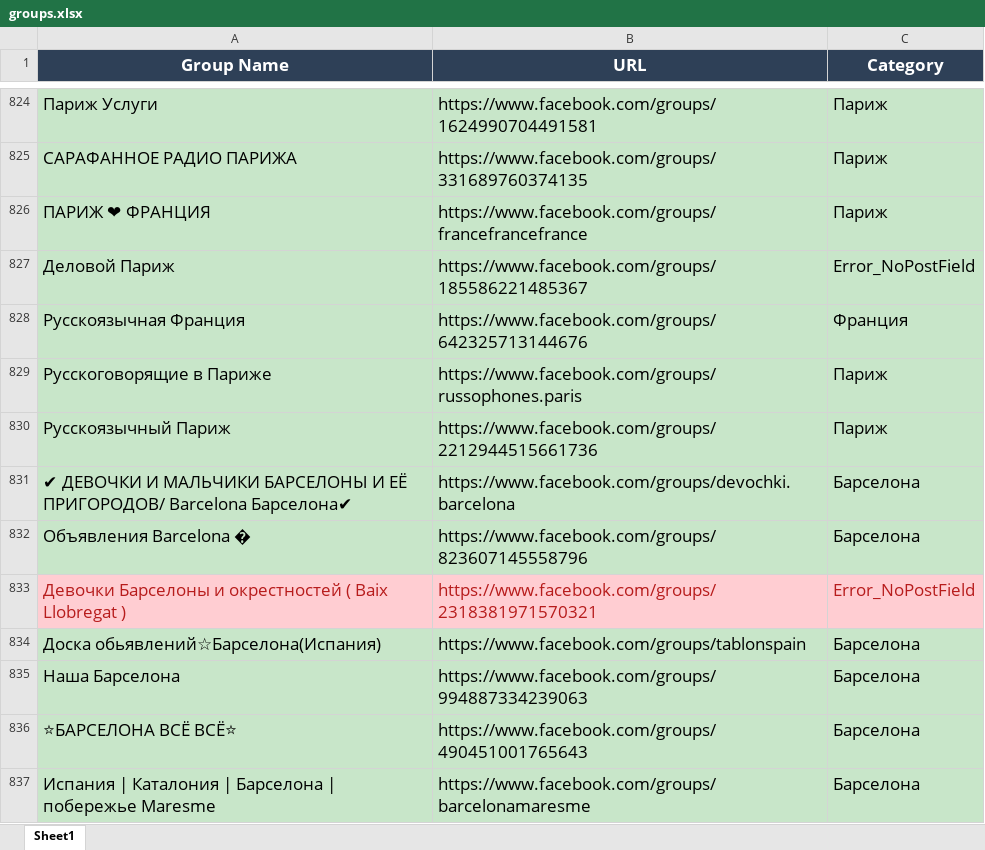
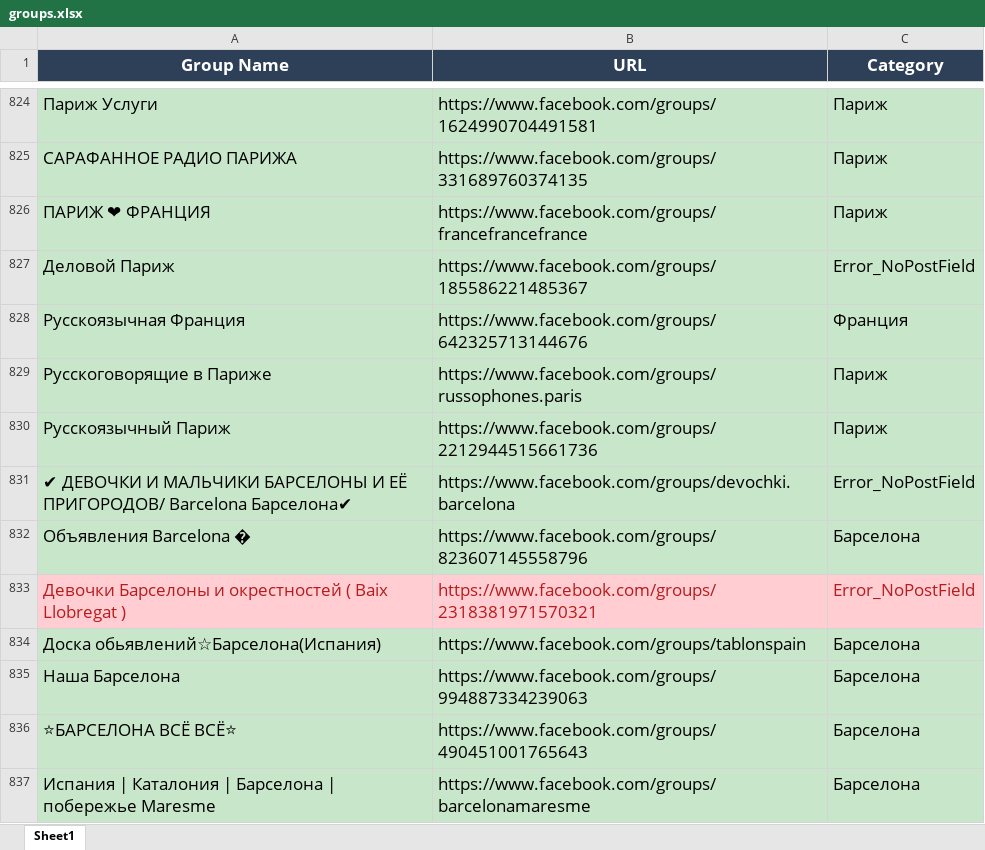
Before and after one commit to pashawein/Test_Facebook, an Excel workbook: Page_Bard/groups.xlsx, sheet Sheet1, drawn as a sheet; only a part is shown, gaps mark what is left out; values as stored, in another font and other column widths than the file's, no borders; the diff names each change by its address in the sheet, - before the commit and + after, or states it on an @@ line.

```diff
--- a/Page_Bard/groups.xlsx (sheet Sheet1)
+++ b/Page_Bard/groups.xlsx (sheet Sheet1)
-C831 (Category): Барселона
+C831 (Category): Error_NoPostField
```
